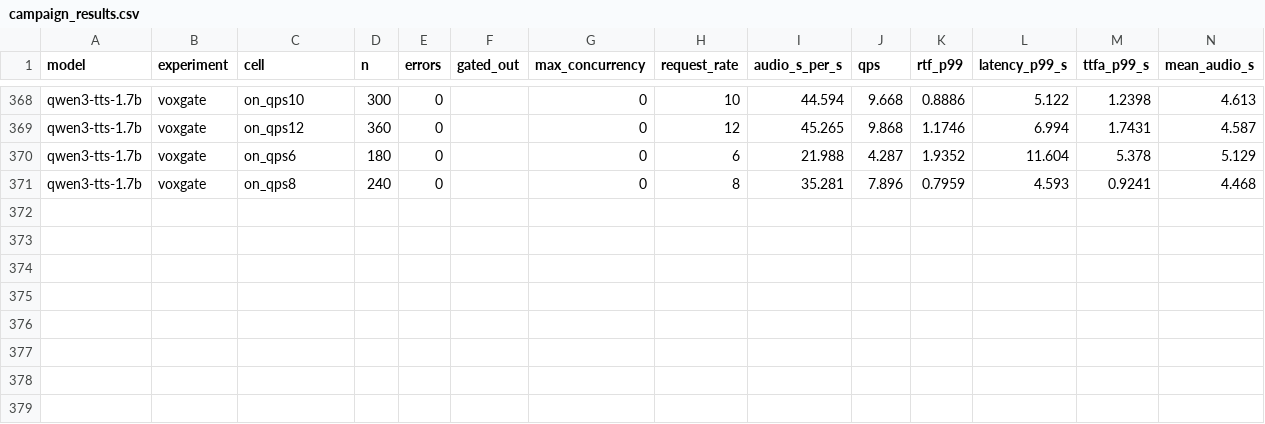
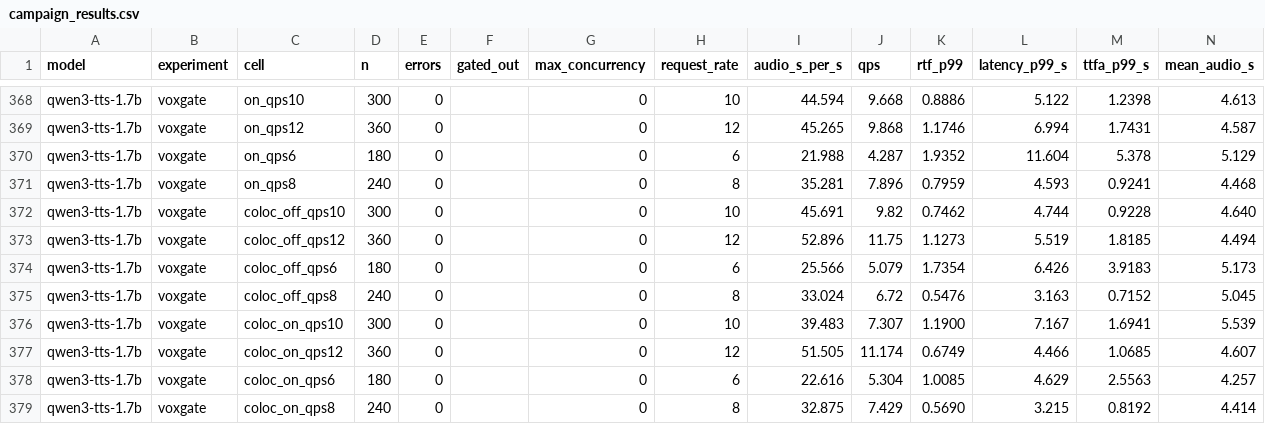
Before and after one commit to yl3469/sglang-omni, a CSV file: sglang_omni/restage/campaign/campaign_results.csv, drawn as a sheet; only a part is shown, gaps mark what is left out; the diff names each change by its address in the sheet, - before the commit and + after, or states it on an @@ line.

Commit message:
restage: gate x plan 4-arm on B=1 (coloc x2 +- gate) — placement free tail rescue, gate additive past knee

```diff
--- a/sglang_omni/restage/campaign/campaign_results.csv
+++ b/sglang_omni/restage/campaign/campaign_results.csv
+row 372: qwen3-tts-1.7b | voxgate | coloc_off_qps10 | 300 | 0 |  | 0 | 10 | 45.691 | 9.82 | 0.7462 | 4.744 | 0.9228 | 4.640
+row 373: qwen3-tts-1.7b | voxgate | coloc_off_qps12 | 360 | 0 |  | 0 | 12 | 52.896 | 11.75 | 1.1273 | 5.519 | 1.8185 | 4.494
+row 374: qwen3-tts-1.7b | voxgate | coloc_off_qps6 | 180 | 0 |  | 0 | 6 | 25.566 | 5.079 | 1.7354 | 6.426 | 3.9183 | 5.173
+row 375: qwen3-tts-1.7b | voxgate | coloc_off_qps8 | 240 | 0 |  | 0 | 8 | 33.024 | 6.72 | 0.5476 | 3.163 | 0.7152 | 5.045
+row 376: qwen3-tts-1.7b | voxgate | coloc_on_qps10 | 300 | 0 |  | 0 | 10 | 39.483 | 7.307 | 1.1900 | 7.167 | 1.6941 | 5.539
+row 377: qwen3-tts-1.7b | voxgate | coloc_on_qps12 | 360 | 0 |  | 0 | 12 | 51.505 | 11.174 | 0.6749 | 4.466 | 1.0685 | 4.607
+row 378: qwen3-tts-1.7b | voxgate | coloc_on_qps6 | 180 | 0 |  | 0 | 6 | 22.616 | 5.304 | 1.0085 | 4.629 | 2.5563 | 4.257
+row 379: qwen3-tts-1.7b | voxgate | coloc_on_qps8 | 240 | 0 |  | 0 | 8 | 32.875 | 7.429 | 0.5690 | 3.215 | 0.8192 | 4.414
```
Also changed, not shown: 2 other files.
